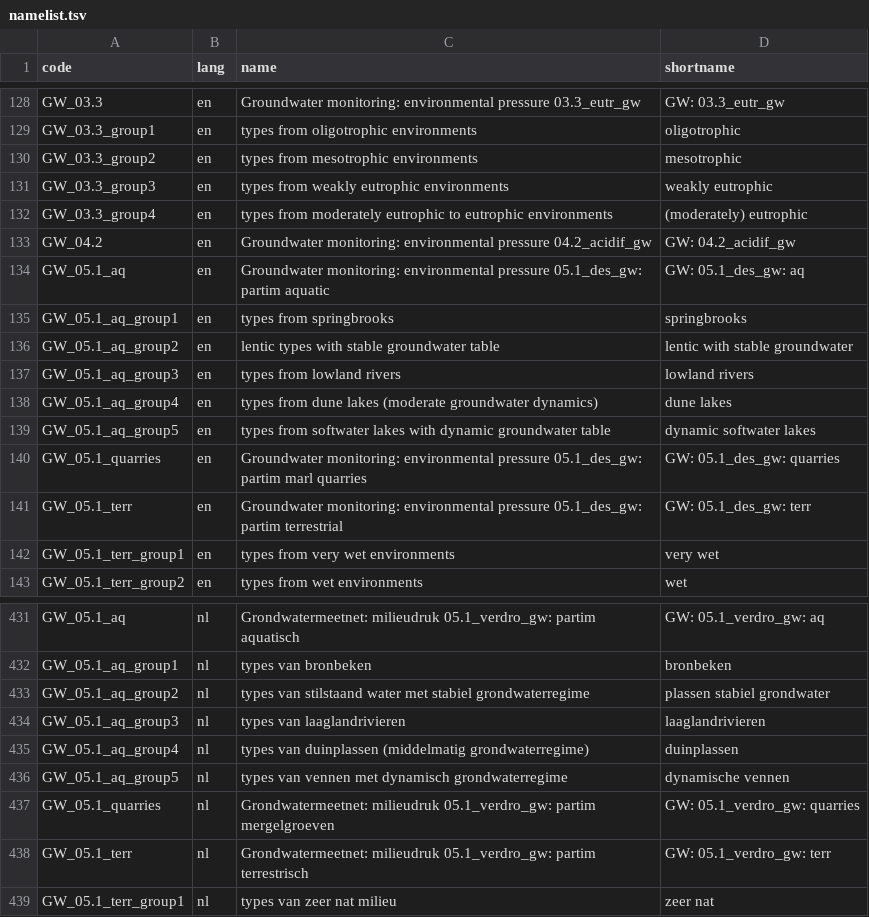
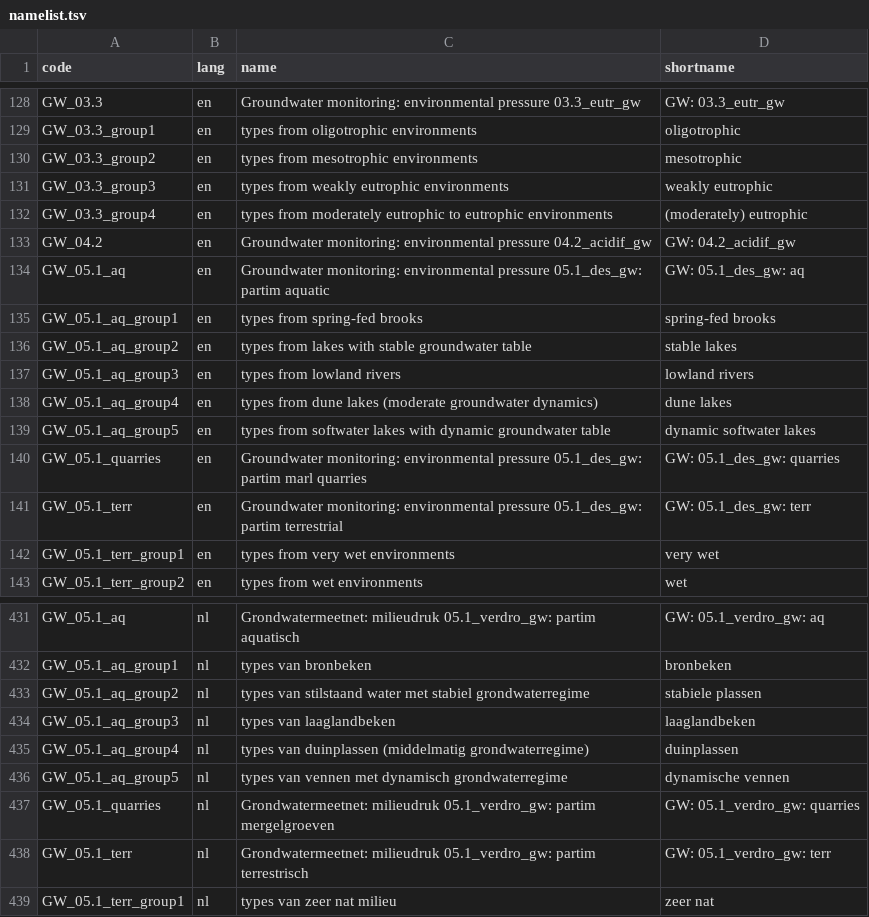
Before and after one commit to inbo/n2khab, a TSV file: inst/textdata/namelist.tsv, drawn as a sheet; only a part is shown, gaps mark what is left out.

Commit message:
scheme_types: update typegroup names for GW_05.1_aq *
Following comments from @anleyssen and L. Denys.

```diff
--- a/inst/textdata/namelist.tsv
+++ b/inst/textdata/namelist.tsv
@@ -134,4 +134,4 @@ GW_04.2	en	Groundwater monitoring: environmental pressure 04.2_acidif_gw	GW: 04.
 GW_05.1_aq	en	Groundwater monitoring: environmental pressure 05.1_des_gw: partim aquatic	GW: 05.1_des_gw: aq
-GW_05.1_aq_group1	en	types from springbrooks	springbrooks
-GW_05.1_aq_group2	en	lentic types with stable groundwater table	lentic with stable groundwater
+GW_05.1_aq_group1	en	types from spring-fed brooks	spring-fed brooks
+GW_05.1_aq_group2	en	types from lakes with stable groundwater table	stable lakes
 GW_05.1_aq_group3	en	types from lowland rivers	lowland rivers
@@ -432,4 +432,4 @@ GW_05.1_aq	nl	Grondwatermeetnet: milieudruk 05.1_verdro_gw: partim aquatisch	GW:
 GW_05.1_aq_group1	nl	types van bronbeken	bronbeken
-GW_05.1_aq_group2	nl	types van stilstaand water met stabiel grondwaterregime	plassen stabiel grondwater
-GW_05.1_aq_group3	nl	types van laaglandrivieren	laaglandrivieren
+GW_05.1_aq_group2	nl	types van stilstaand water met stabiel grondwaterregime	stabiele plassen
+GW_05.1_aq_group3	nl	types van laaglandbeken	laaglandbeken
 GW_05.1_aq_group4	nl	types van duinplassen (middelmatig grondwaterregime)	duinplassen
```
Also changed, not shown: 2 other files.
